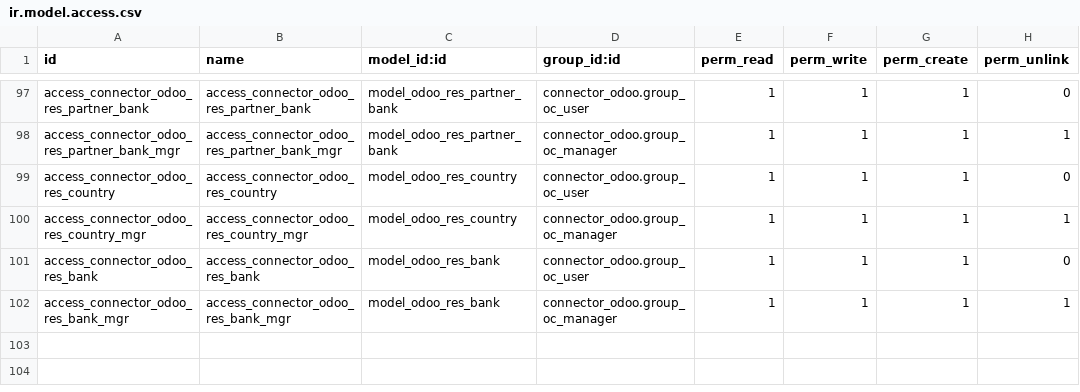
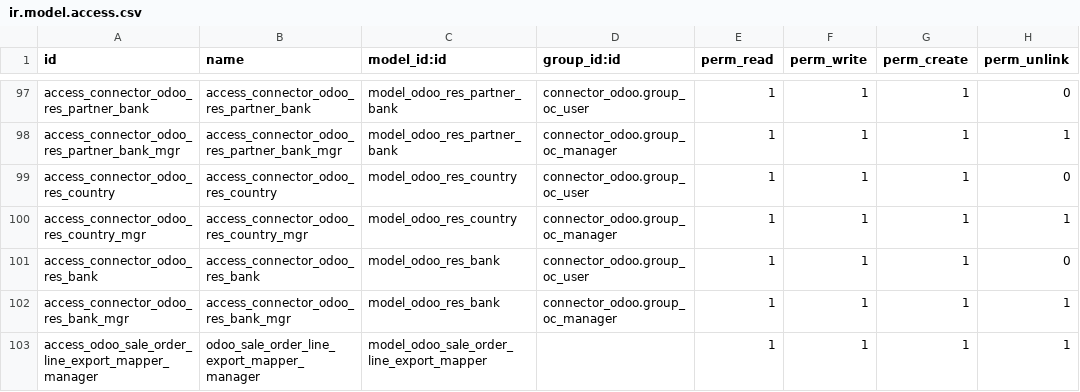
Before and after one commit to altinkaya-opensource/connector-odoo2odoo, a CSV file: connector_odoo/security/ir.model.access.csv, drawn as a sheet; only a part is shown, gaps mark what is left out; the diff names each change by its address in the sheet, - before the commit and + after, or states it on an @@ line.

Commit message:
[WIP] connector for custom products

```diff
--- a/connector_odoo/security/ir.model.access.csv
+++ b/connector_odoo/security/ir.model.access.csv
+row 103: access_odoo_sale_order_line_export_mapper_manager | odoo_sale_order_line_export_mapper_manager | model_odoo_sale_order_line_export_mapper |  | 1 | 1 | 1 | 1
```
Also changed, not shown: 23 other files.
